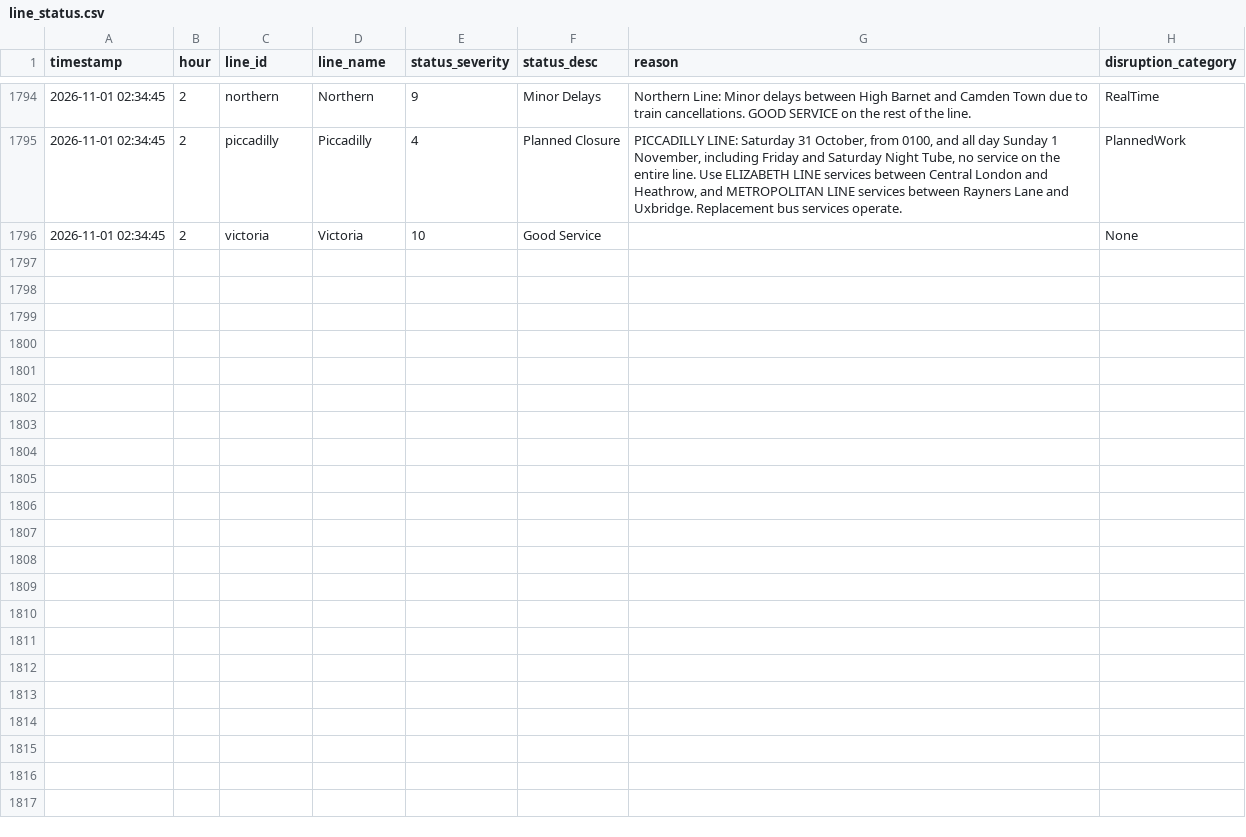
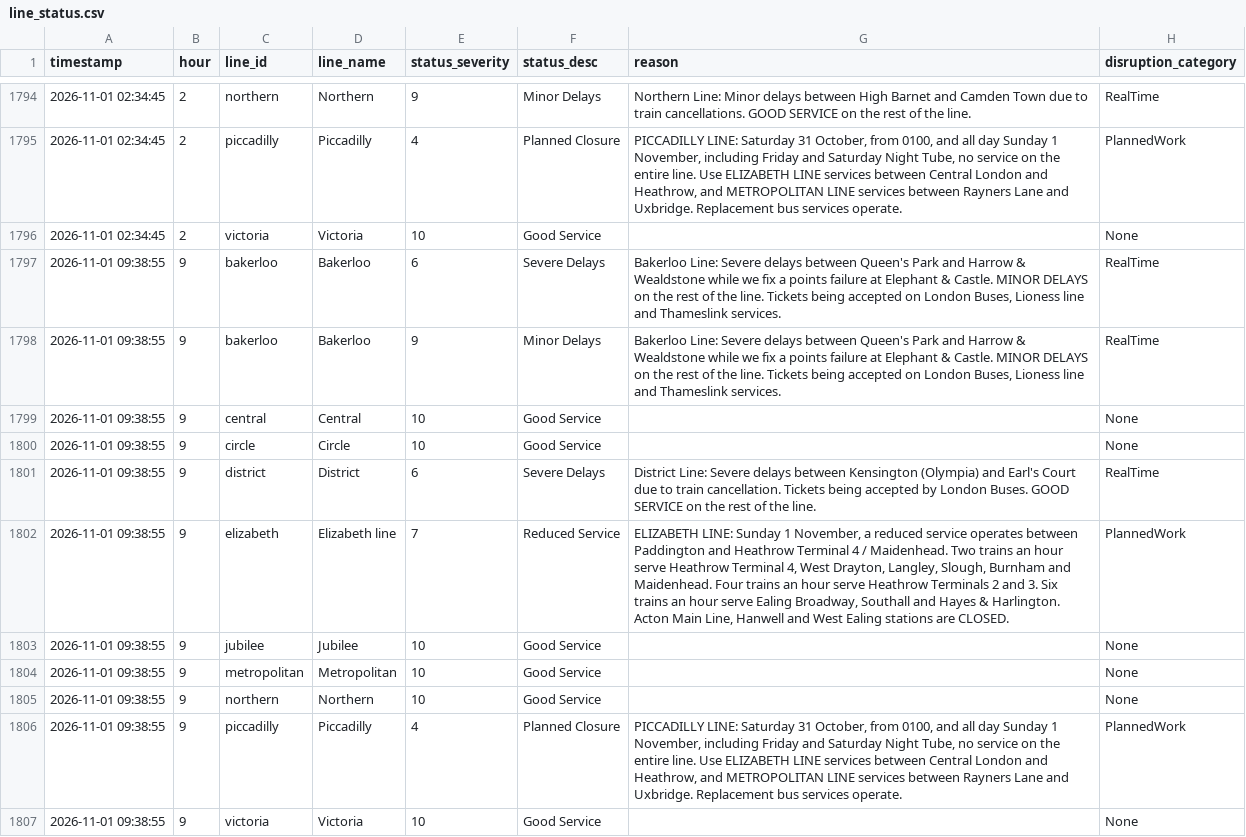
Before and after one commit to AbdulmalikAdam27/tfl-reliability-dashboard, a CSV file: data/line_status.csv, drawn as a sheet; only a part is shown, gaps mark what is left out; the diff names each change by its address in the sheet, - before the commit and + after, or states it on an @@ line.

```diff
--- a/data/line_status.csv
+++ b/data/line_status.csv
+row 1797: 2026-11-01 09:38:55 | 9 | bakerloo | Bakerloo | 6 | Severe Delays | Bakerloo Line: Severe delays between Queen's Park and Harrow & Wealdstone while we fix a points failure at Elephant & Castle. MINOR DELAYS on the rest of the line. Tickets being accepted on London Buses, Lioness line and Thameslink services. | RealTime
+row 1798: 2026-11-01 09:38:55 | 9 | bakerloo | Bakerloo | 9 | Minor Delays | Bakerloo Line: Severe delays between Queen's Park and Harrow & Wealdstone while we fix a points failure at Elephant & Castle. MINOR DELAYS on the rest of the line. Tickets being accepted on London Buses, Lioness line and Thameslink services. | RealTime
+row 1799: 2026-11-01 09:38:55 | 9 | central | Central | 10 | Good Service |  | None
+row 1800: 2026-11-01 09:38:55 | 9 | circle | Circle | 10 | Good Service |  | None
+row 1801: 2026-11-01 09:38:55 | 9 | district | District | 6 | Severe Delays | District Line: Severe delays between Kensington (Olympia) and Earl's Court due to train cancellation. Tickets being accepted by London Buses. GOOD SERVICE on the rest of the line. | RealTime
+row 1802: 2026-11-01 09:38:55 | 9 | elizabeth | Elizabeth line | 7 | Reduced Service | ELIZABETH LINE: Sunday 1 November, a reduced service operates between Paddington and Heathrow Terminal 4 / Maidenhead. Two trains an hour serve Heathrow Terminal 4, West Drayton, Langley, Slough, Burnham and Maidenhead. Four trains an hour serve Heathrow Terminals 2 and 3. Six trains an hour serve Ealing Broadway, Southall and Hayes & Harlington. Acton Main Line, Hanwell and West Ealing stations are CLOSED. | PlannedWork
+row 1803: 2026-11-01 09:38:55 | 9 | jubilee | Jubilee | 10 | Good Service |  | None
+row 1804: 2026-11-01 09:38:55 | 9 | metropolitan | Metropolitan | 10 | Good Service |  | None
+row 1805: 2026-11-01 09:38:55 | 9 | northern | Northern | 10 | Good Service |  | None
+row 1806: 2026-11-01 09:38:55 | 9 | piccadilly | Piccadilly | 4 | Planned Closure | PICCADILLY LINE: Saturday 31 October, from 0100, and all day Sunday 1 November, including Friday and Saturday Night Tube, no service on the entire line. Use ELIZABETH LINE services between Central London and Heathrow, and METROPOLITAN LINE services between Rayners Lane and Uxbridge. Replacement bus services operate. | PlannedWork
+row 1807: 2026-11-01 09:38:55 | 9 | victoria | Victoria | 10 | Good Service |  | None
```
Also changed, not shown: data/arrivals_summary.csv, data/reliability_summary.csv.
